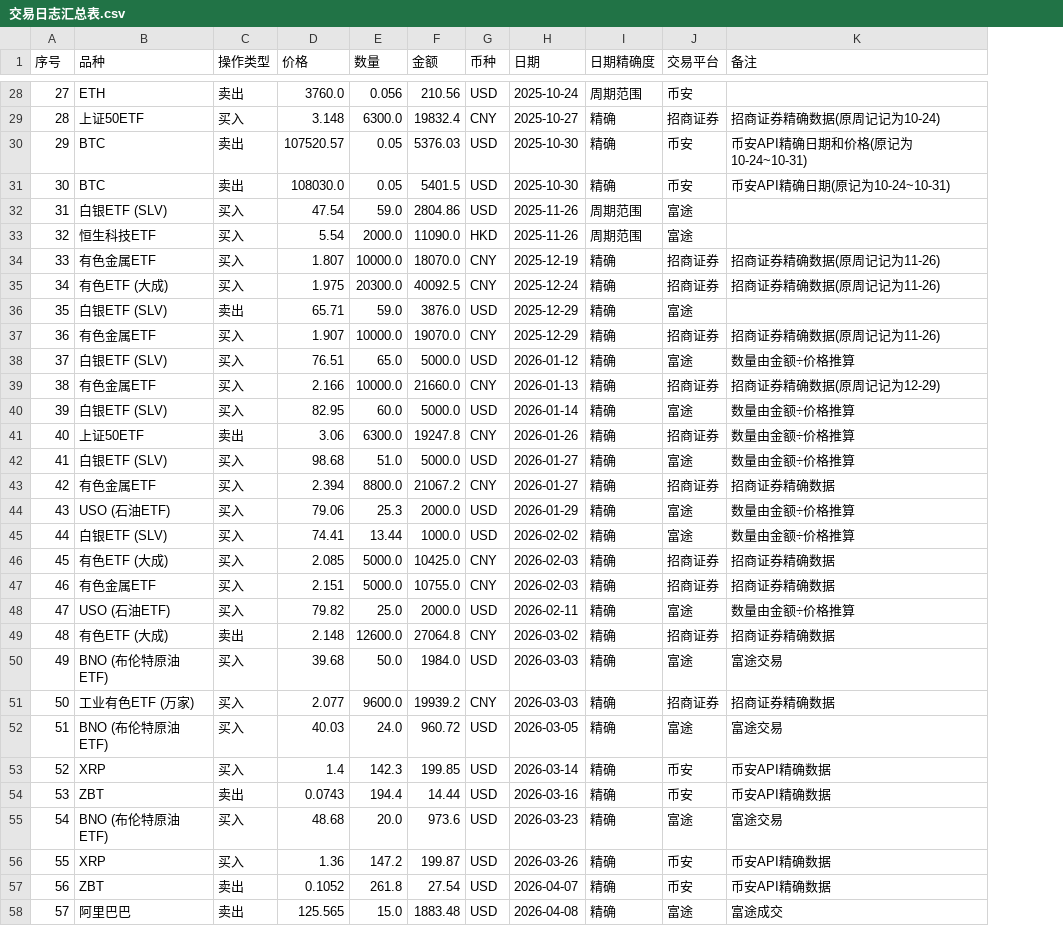
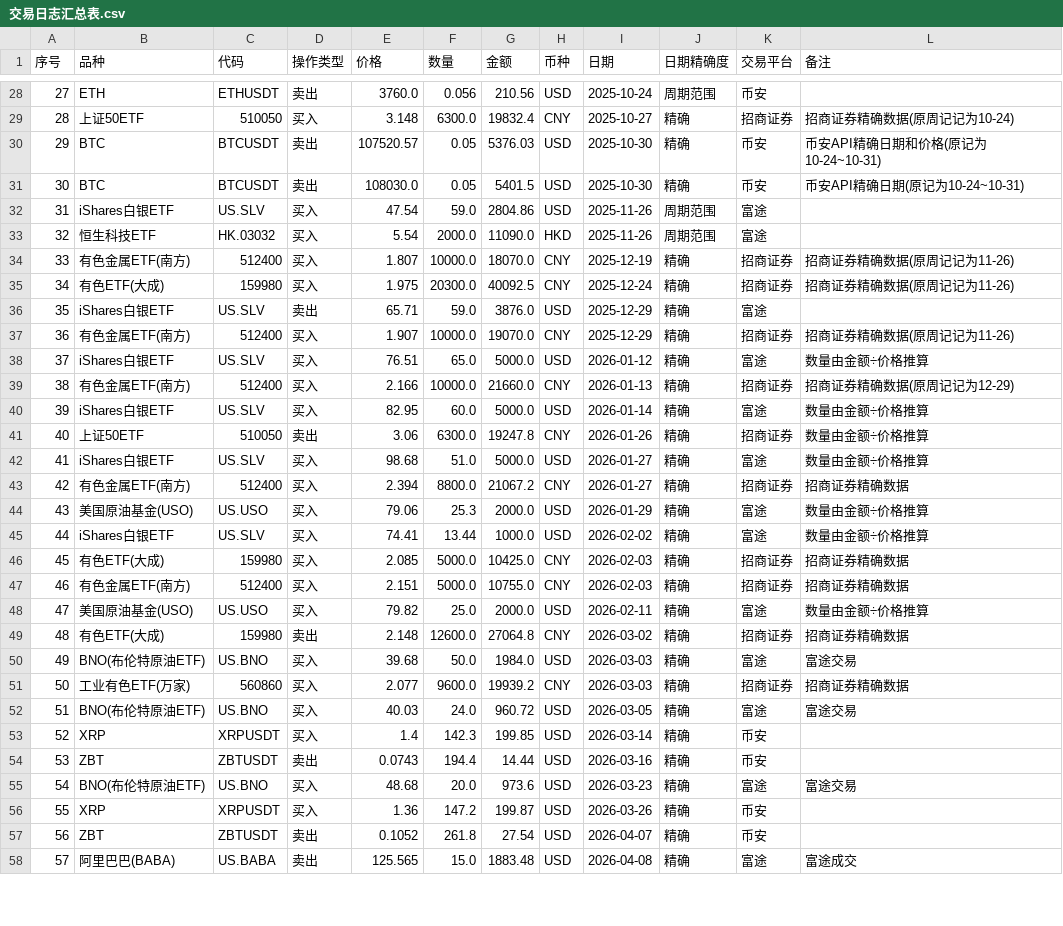
Before and after one commit to coderfengyun/digital-brain-of-me, a CSV file: investment/投资日志整理/交易日志汇总表.csv, drawn as a sheet; only a part is shown, gaps mark what is left out; addresses are those after the commit; the diff covers the shown part only; the diff names each change by its address in the sheet, - before the commit and + after, or states it on an @@ line.

Commit message:
Auto-commit on session end

```diff
--- a/investment/投资日志整理/交易日志汇总表.csv
+++ b/investment/投资日志整理/交易日志汇总表.csv
+column C (代码), rows 28-58: ETHUSDT | 510050 | BTCUSDT | BTCUSDT | US.SLV | HK.03032 | 512400 | 159980 | US.SLV | 512400 | US.SLV | 512400 | US.SLV | 510050 | US.SLV | 512400 | US.USO | US.SLV | 159980 | 512400 | US.USO | 159980 | US.BNO | 560860 | US.BNO | XRPUSDT | ZBTUSDT | US.BNO | XRPUSDT | ZBTUSDT | US.BABA
-B32 (品种): 白银ETF (SLV)
+B32 (品种): iShares白银ETF
-B34 (品种): 有色金属ETF
+B34 (品种): 有色金属ETF(南方)
-B35 (品种): 有色ETF (大成)
+B35 (品种): 有色ETF(大成)
-B36 (品种): 白银ETF (SLV)
+B36 (品种): iShares白银ETF
-B37 (品种): 有色金属ETF
+B37 (品种): 有色金属ETF(南方)
-B38 (品种): 白银ETF (SLV)
+B38 (品种): iShares白银ETF
-B39 (品种): 有色金属ETF
+B39 (品种): 有色金属ETF(南方)
-B40 (品种): 白银ETF (SLV)
+B40 (品种): iShares白银ETF
-B42 (品种): 白银ETF (SLV)
+B42 (品种): iShares白银ETF
-B43 (品种): 有色金属ETF
+B43 (品种): 有色金属ETF(南方)
-B44 (品种): USO (石油ETF)
+B44 (品种): 美国原油基金(USO)
-B45 (品种): 白银ETF (SLV)
+B45 (品种): iShares白银ETF
-B46 (品种): 有色ETF (大成)
+B46 (品种): 有色ETF(大成)
-B47 (品种): 有色金属ETF
+B47 (品种): 有色金属ETF(南方)
-B48 (品种): USO (石油ETF)
+B48 (品种): 美国原油基金(USO)
-B49 (品种): 有色ETF (大成)
+B49 (品种): 有色ETF(大成)
-B50 (品种): BNO (布伦特原油ETF)
+B50 (品种): BNO(布伦特原油ETF)
-B51 (品种): 工业有色ETF (万家)
+B51 (品种): 工业有色ETF(万家)
-B52 (品种): BNO (布伦特原油ETF)
+B52 (品种): BNO(布伦特原油ETF)
-L53:L54 (备注): 币安API精确数据
+L53:L54 (备注): (empty)
-B55 (品种): BNO (布伦特原油ETF)
+B55 (品种): BNO(布伦特原油ETF)
-L56:L57 (备注): 币安API精确数据
+L56:L57 (备注): (empty)
-B58 (品种): 阿里巴巴
+B58 (品种): 阿里巴巴(BABA)
```
Also changed, not shown: 28 edited cells elsewhere in this file.
